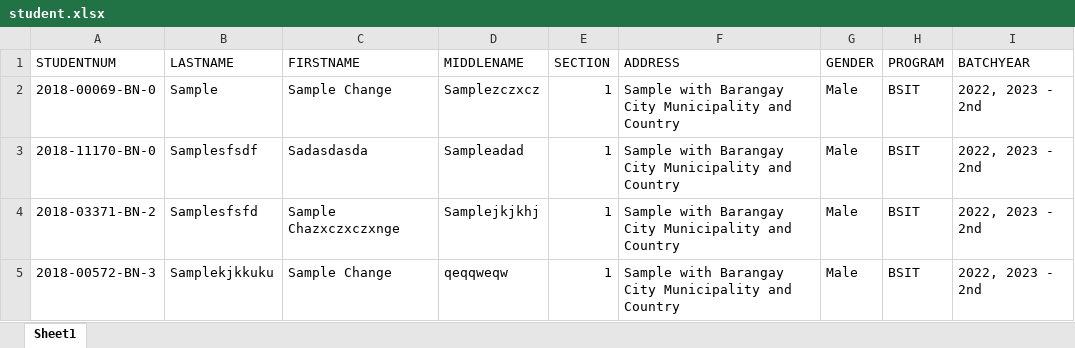
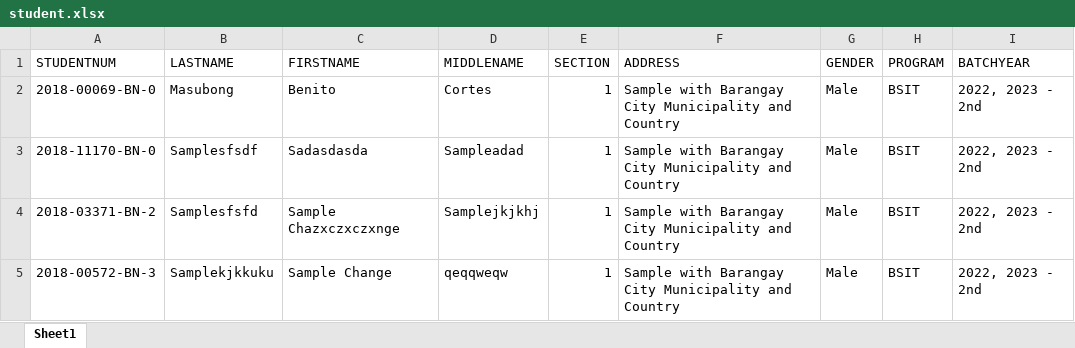
Before and after one commit to MagtuloyRML/Student-Counselling-Appointment-And-Violation-Management-System-For-OSAS-in-PUPBC, an Excel workbook: sample file for importing excel file/student.xlsx, sheet Sheet1, drawn as a sheet; values as stored, in another font and other column widths than the file's, no borders; the diff names each change by its address in the sheet, - before the commit and + after, or states it on an @@ line.

```diff
--- a/sample file for importing excel file/student.xlsx (sheet Sheet1)
+++ b/sample file for importing excel file/student.xlsx (sheet Sheet1)
-B2 (LASTNAME): Sample
+B2 (LASTNAME): Masubong
-C2 (FIRSTNAME): Sample Change
+C2 (FIRSTNAME): Benito
-D2 (MIDDLENAME): Samplezczxcz
+D2 (MIDDLENAME): Cortes
```
Also changed, not shown: 19 other files.
